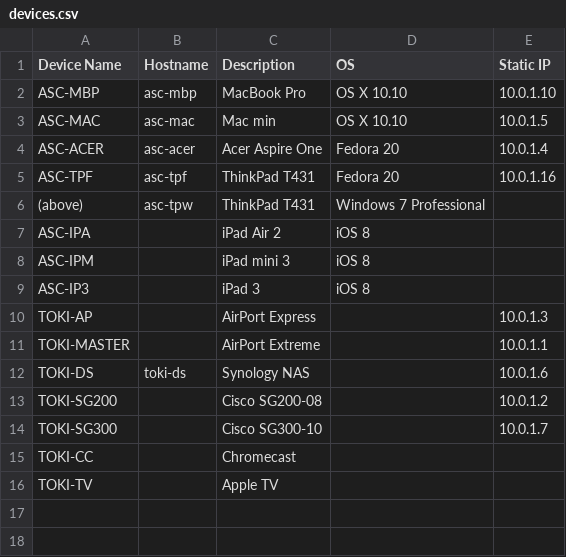
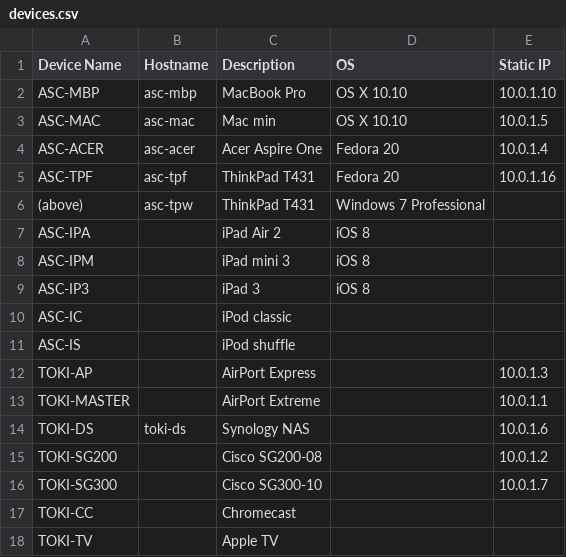
Before and after one commit to shichao-an/desktop-setup, a CSV file: devices.csv, drawn as a sheet; the diff names each change by its address in the sheet, - before the commit and + after, or states it on an @@ line.

Commit message:
Added iPods

```diff
--- a/devices.csv
+++ b/devices.csv
+row 10: ASC-IC |  | iPod classic
+row 11: ASC-IS |  | iPod shuffle
```
